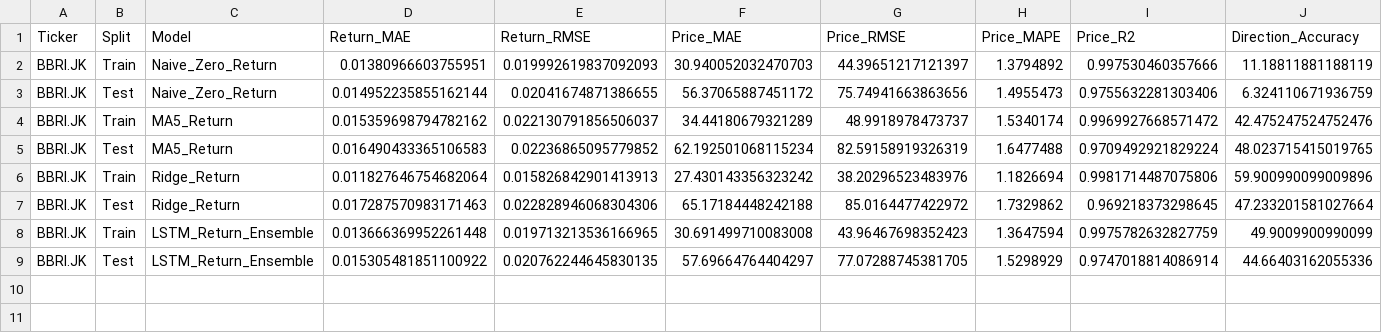
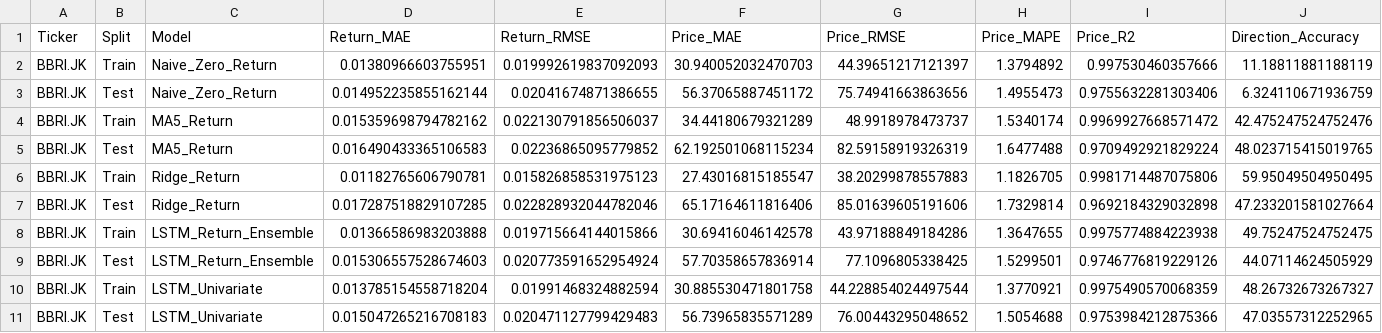
Before and after one commit to RaksaDana/RaksaDana, a CSV file: reports/return_model/BBRI_JK/return_BBRI_JK_metrics.csv, drawn as a sheet.

```diff
--- a/reports/return_model/BBRI_JK/return_BBRI_JK_metrics.csv
+++ b/reports/return_model/BBRI_JK/return_BBRI_JK_metrics.csv
@@ -5,5 +5,7 @@ BBRI.JK,Train,MA5_Return,0.015359698794782162,0.022130791856506037,34.4418067932
 BBRI.JK,Test,MA5_Return,0.016490433365106583,0.02236865095779852,62.192501068115234,82.59158919326319,1.6477488,0.9709492921829224,48.023715415019765
-BBRI.JK,Train,Ridge_Return,0.011827646754682064,0.015826842901413913,27.430143356323242,38.20296523483976,1.1826694,0.9981714487075806,59.900990099009896
-BBRI.JK,Test,Ridge_Return,0.017287570983171463,0.022828946068304306,65.17184448242188,85.0164477422972,1.7329862,0.969218373298645,47.233201581027664
-BBRI.JK,Train,LSTM_Return_Ensemble,0.013666369952261448,0.019713213536166965,30.691499710083008,43.96467698352423,1.3647594,0.9975782632827759,49.9009900990099
-BBRI.JK,Test,LSTM_Return_Ensemble,0.015305481851100922,0.020762244645830135,57.69664764404297,77.07288745381705,1.5298929,0.9747018814086914,44.66403162055336
+BBRI.JK,Train,Ridge_Return,0.01182765606790781,0.015826858531975123,27.43016815185547,38.20299878557883,1.1826705,0.9981714487075806,59.95049504950495
+BBRI.JK,Test,Ridge_Return,0.017287518829107285,0.022828932044782046,65.17164611816406,85.01639605191606,1.7329814,0.9692184329032898,47.233201581027664
+BBRI.JK,Train,LSTM_Return_Ensemble,0.01366586983203888,0.019715664144015866,30.69416046142578,43.97188849184286,1.3647655,0.9975774884223938,49.75247524752475
+BBRI.JK,Test,LSTM_Return_Ensemble,0.015306557528674603,0.020773591652954924,57.70358657836914,77.1096805338425,1.5299501,0.9746776819229126,44.07114624505929
+BBRI.JK,Train,LSTM_Univariate,0.013785154558718204,0.01991468324882594,30.885530471801758,44.228854024497544,1.3770921,0.9975490570068359,48.26732673267327
+BBRI.JK,Test,LSTM_Univariate,0.015047265216708183,0.020471127799429483,56.73965835571289,76.00443295048652,1.5054688,0.9753984212875366,47.03557312252965
```
Also changed, not shown: reports/return_model/BBCA_JK/return_BBCA_JK_acceptance.csv, reports/return_model/BBCA_JK/return_BBCA_JK_metrics.csv, 51 other files.
